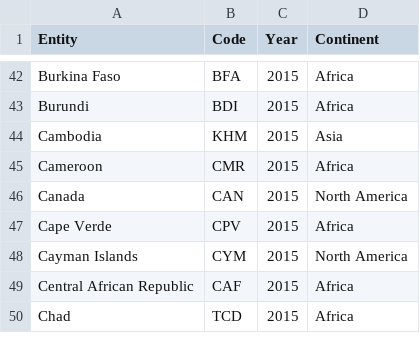
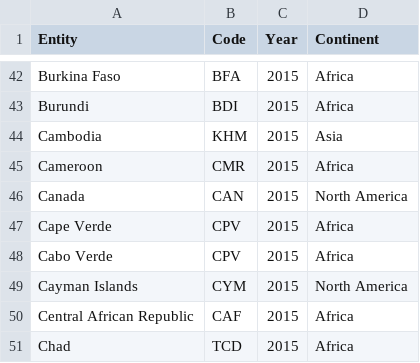
Before and after one commit to Mike-Honey/covid-19-genomes, a CSV file: continents-according-to-our-world-in-data.csv, drawn as a sheet; only a part is shown, gaps mark what is left out.

Commit message:
Add files via upload

```diff
--- a/continents-according-to-our-world-in-data.csv
+++ b/continents-according-to-our-world-in-data.csv
@@ -47,2 +47,3 @@ Canada,CAN,2015,North America
 Cape Verde,CPV,2015,Africa
+Cabo Verde,CPV,2015,Africa
 Cayman Islands,CYM,2015,North America
```
